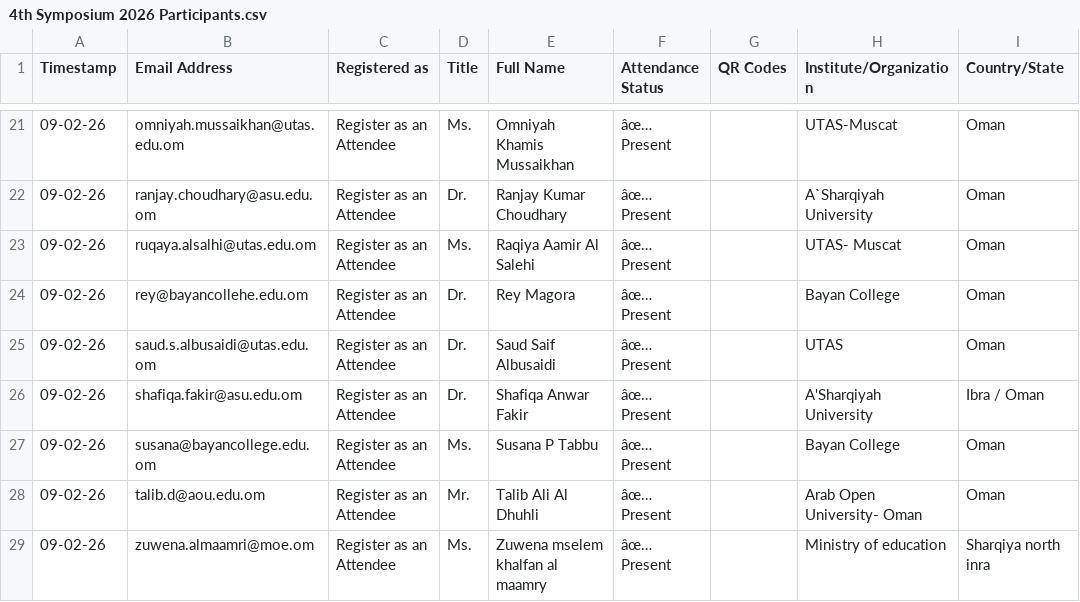
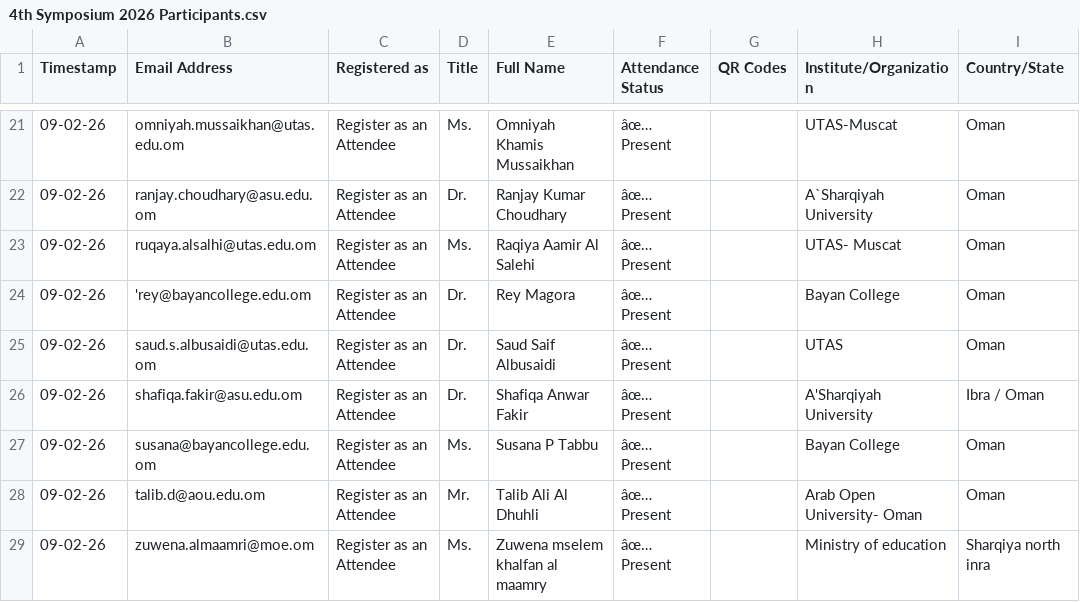
Before and after one commit to hameedktk09/cms, a CSV file: 4th Symposium 2026 Participants.csv, drawn as a sheet; only a part is shown, gaps mark what is left out; the diff names each change by its address in the sheet, - before the commit and + after, or states it on an @@ line.

Commit message:
Fix CSV formatting and duplicate entries

```diff
--- a/4th Symposium 2026 Participants.csv
+++ b/4th Symposium 2026 Participants.csv
-B24 (Email Address): rey@bayancollehe.edu.om
+B24 (Email Address): 'rey@bayancollege.edu.om
```
